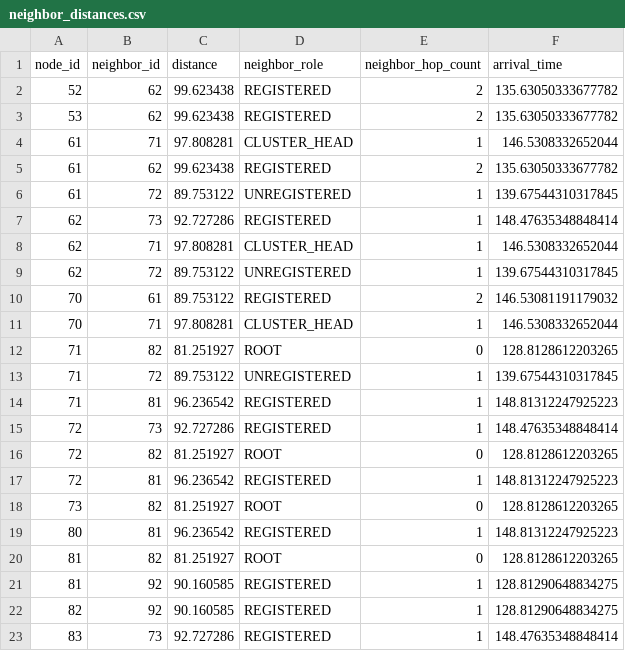
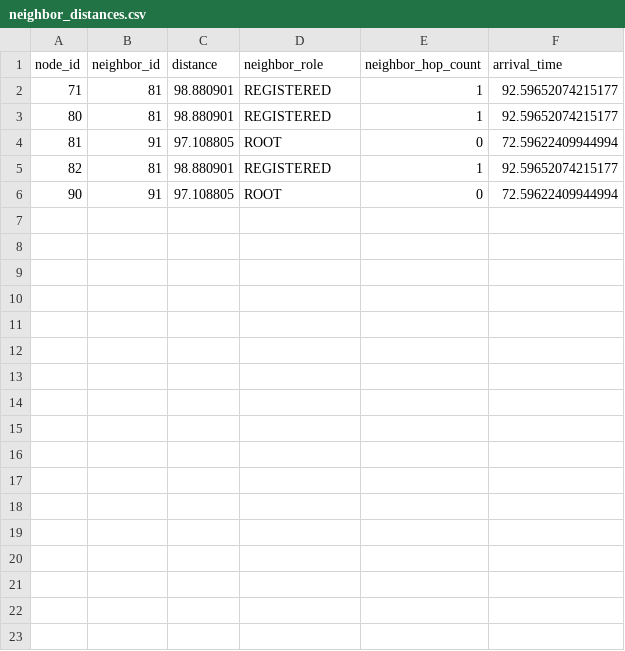
Before and after one commit to krishnagajera45/EE662Fall2025_update1, a CSV file: neighbor_distances.csv, drawn as a sheet.

Commit message:
Added neighbour table

```diff
--- a/neighbor_distances.csv
+++ b/neighbor_distances.csv
@@ -1,23 +1,6 @@
 node_id,neighbor_id,distance,neighbor_role,neighbor_hop_count,arrival_time
-52,62,99.623438,REGISTERED,2,135.63050333677782
-53,62,99.623438,REGISTERED,2,135.63050333677782
-61,71,97.808281,CLUSTER_HEAD,1,146.5308332652044
-61,62,99.623438,REGISTERED,2,135.63050333677782
-61,72,89.753122,UNREGISTERED,1,139.67544310317845
-62,73,92.727286,REGISTERED,1,148.47635348848414
-62,71,97.808281,CLUSTER_HEAD,1,146.5308332652044
-62,72,89.753122,UNREGISTERED,1,139.67544310317845
-70,61,89.753122,REGISTERED,2,146.53081191179032
-70,71,97.808281,CLUSTER_HEAD,1,146.5308332652044
-71,82,81.251927,ROOT,0,128.8128612203265
-71,72,89.753122,UNREGISTERED,1,139.67544310317845
-71,81,96.236542,REGISTERED,1,148.81312247925223
-72,73,92.727286,REGISTERED,1,148.47635348848414
-72,82,81.251927,ROOT,0,128.8128612203265
-72,81,96.236542,REGISTERED,1,148.81312247925223
-73,82,81.251927,ROOT,0,128.8128612203265
-80,81,96.236542,REGISTERED,1,148.81312247925223
-81,82,81.251927,ROOT,0,128.8128612203265
-81,92,90.160585,REGISTERED,1,128.81290648834275
-82,92,90.160585,REGISTERED,1,128.81290648834275
-83,73,92.727286,REGISTERED,1,148.47635348848414
+71,81,98.880901,REGISTERED,1,92.59652074215177
+80,81,98.880901,REGISTERED,1,92.59652074215177
+81,91,97.108805,ROOT,0,72.59622409944994
+82,81,98.880901,REGISTERED,1,92.59652074215177
+90,91,97.108805,ROOT,0,72.59622409944994
```
Also changed, not shown: node_distance_matrix.csv, node_distances.csv, 3 other files.
